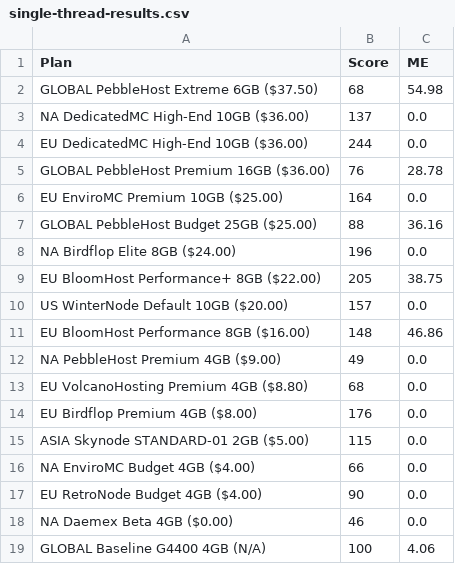
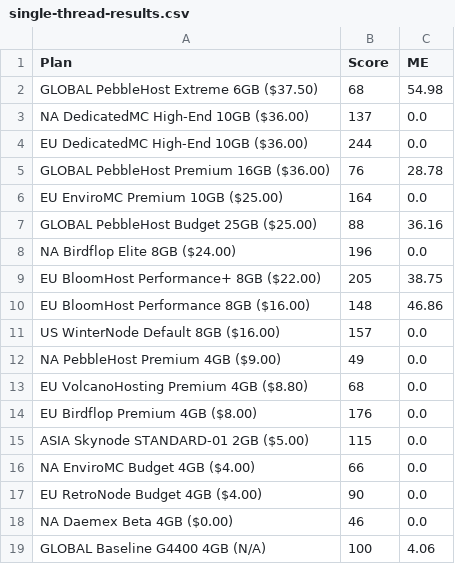
Before and after one commit to kakduman/minecraft-server-hosts, a CSV file: single-thread-results.csv, drawn as a sheet; removed rows and columns are numbered as before the commit, all else as after; the diff names each change by its address in the sheet, - before the commit and + after, or states it on an @@ line.

```diff
--- a/single-thread-results.csv
+++ b/single-thread-results.csv
-row 10: US WinterNode Default 10GB ($20.00) | 157 | 0.0
+row 11: US WinterNode Default 8GB ($16.00) | 157 | 0.0
```
Also changed, not shown: multi-thread-raw.csv, multi-thread-results.csv, 2 other files.
